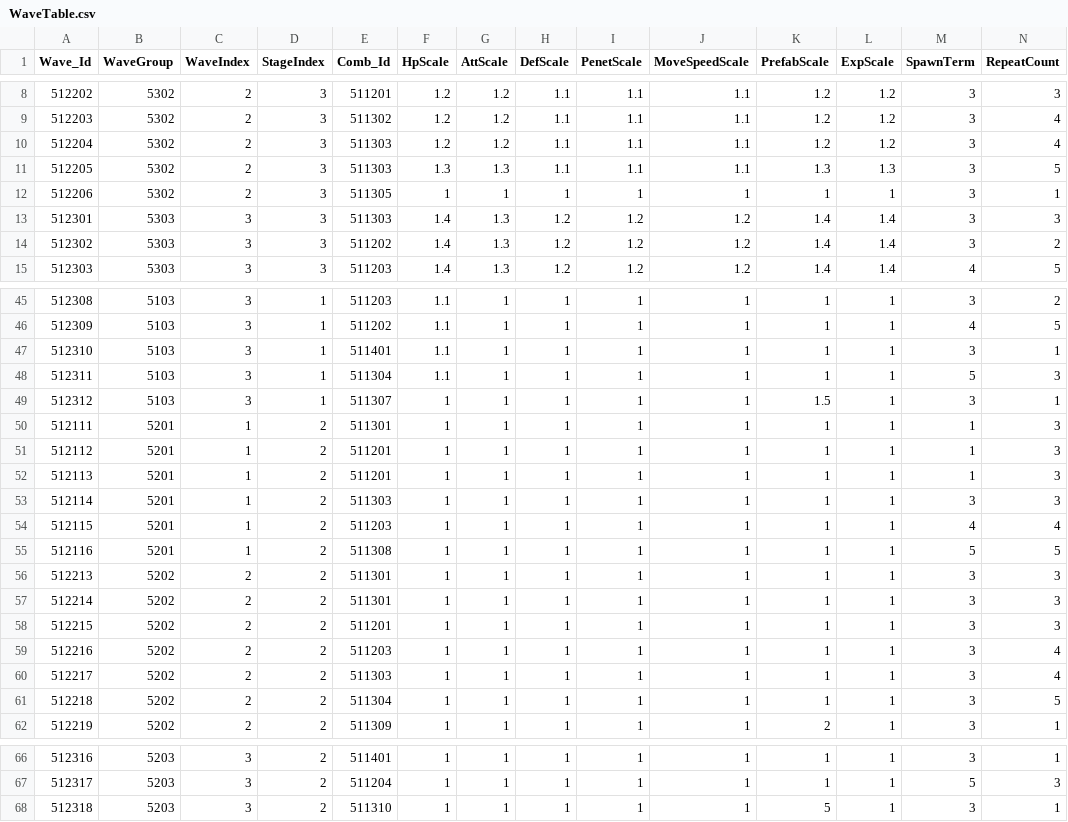
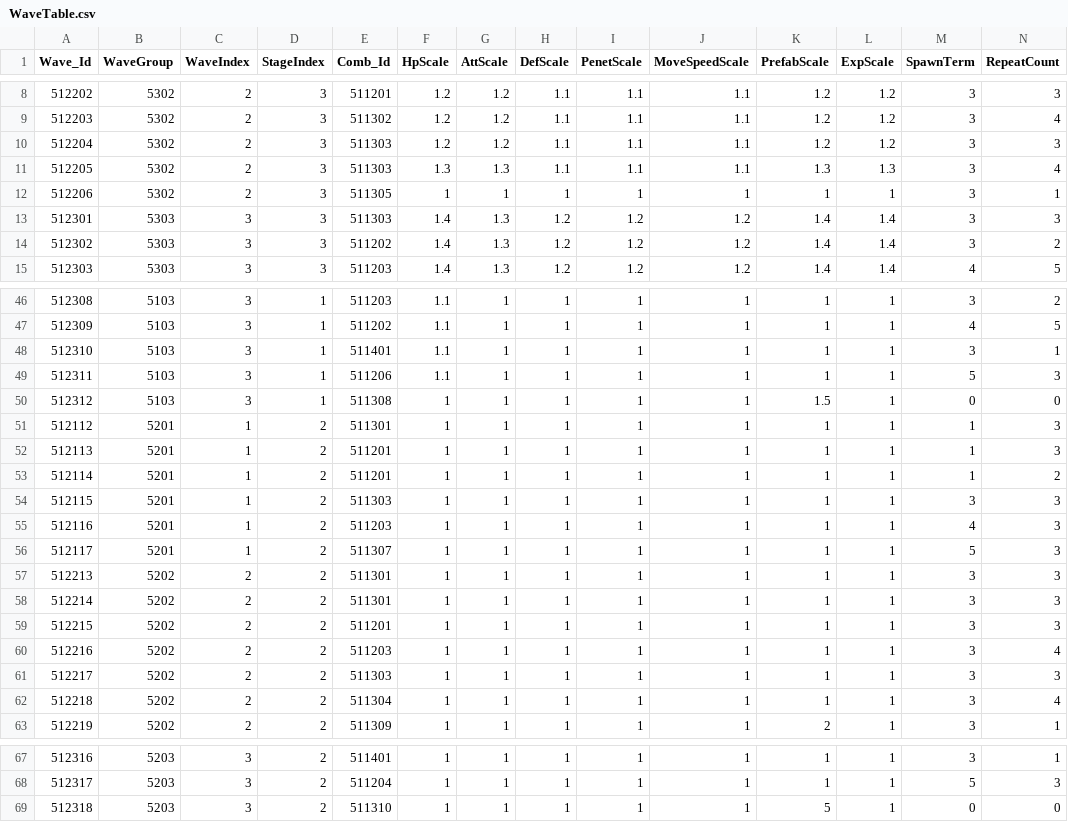
Before and after one commit to jeonglee22/MyPlanet, a CSV file: Assets/DataTables/WaveTable.csv, drawn as a sheet; only a part is shown, gaps mark what is left out; the diff covers the shown part only.

Commit message:
#383 #385 feature: Modify Wave Spawn Time and Wave UI

```diff
--- a/Assets/DataTables/WaveTable.csv
+++ b/Assets/DataTables/WaveTable.csv
@@ -9,4 +9,4 @@ Wave_Id,WaveGroup,WaveIndex,StageIndex,Comb_Id,HpScale,AttScale,DefScale,PenetSc
 512203,5302,2,3,511302,1.2,1.2,1.1,1.1,1.1,1.2,1.2,3,4
-512204,5302,2,3,511303,1.2,1.2,1.1,1.1,1.1,1.2,1.2,3,4
-512205,5302,2,3,511303,1.3,1.3,1.1,1.1,1.1,1.3,1.3,3,5
+512204,5302,2,3,511303,1.2,1.2,1.1,1.1,1.1,1.2,1.2,3,3
+512205,5302,2,3,511303,1.3,1.3,1.1,1.1,1.1,1.3,1.3,3,4
 512206,5302,2,3,511305,1,1,1,1,1,1,1,3,1
@@ -47,10 +48,10 @@ Wave_Id,WaveGroup,WaveIndex,StageIndex,Comb_Id,HpScale,AttScale,DefScale,PenetSc
 512310,5103,3,1,511401,1.1,1,1,1,1,1,1,3,1
-512311,5103,3,1,511304,1.1,1,1,1,1,1,1,5,3
-512312,5103,3,1,511307,1,1,1,1,1,1.5,1,3,1
-512111,5201,1,2,511301,1,1,1,1,1,1,1,1,3
-512112,5201,1,2,511201,1,1,1,1,1,1,1,1,3
+512311,5103,3,1,511206,1.1,1,1,1,1,1,1,5,3
+512312,5103,3,1,511308,1,1,1,1,1,1.5,1,0,0
+512112,5201,1,2,511301,1,1,1,1,1,1,1,1,3
 512113,5201,1,2,511201,1,1,1,1,1,1,1,1,3
-512114,5201,1,2,511303,1,1,1,1,1,1,1,3,3
-512115,5201,1,2,511203,1,1,1,1,1,1,1,4,4
-512116,5201,1,2,511308,1,1,1,1,1,1,1,5,5
+512114,5201,1,2,511201,1,1,1,1,1,1,1,1,2
+512115,5201,1,2,511303,1,1,1,1,1,1,1,3,3
+512116,5201,1,2,511203,1,1,1,1,1,1,1,4,3
+512117,5201,1,2,511307,1,1,1,1,1,1,1,5,3
 512213,5202,2,2,511301,1,1,1,1,1,1,1,3,3
@@ -59,4 +60,4 @@ Wave_Id,WaveGroup,WaveIndex,StageIndex,Comb_Id,HpScale,AttScale,DefScale,PenetSc
 512216,5202,2,2,511203,1,1,1,1,1,1,1,3,4
-512217,5202,2,2,511303,1,1,1,1,1,1,1,3,4
-512218,5202,2,2,511304,1,1,1,1,1,1,1,3,5
+512217,5202,2,2,511303,1,1,1,1,1,1,1,3,3
+512218,5202,2,2,511304,1,1,1,1,1,1,1,3,4
 512219,5202,2,2,511309,1,1,1,1,1,2,1,3,1
@@ -67,2 +68,2 @@ Wave_Id,WaveGroup,WaveIndex,StageIndex,Comb_Id,HpScale,AttScale,DefScale,PenetSc
 512317,5203,3,2,511204,1,1,1,1,1,1,1,5,3
-512318,5203,3,2,511310,1,1,1,1,1,5,1,3,1
+512318,5203,3,2,511310,1,1,1,1,1,5,1,0,0
```
Also changed, not shown: 1 added row and 7 edited cells elsewhere in this file, Assets/DataTables/CombineTable.csv, Assets/DataTables/EnemyTable.csv, 10 other files.
